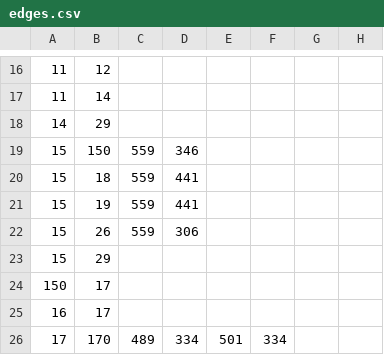
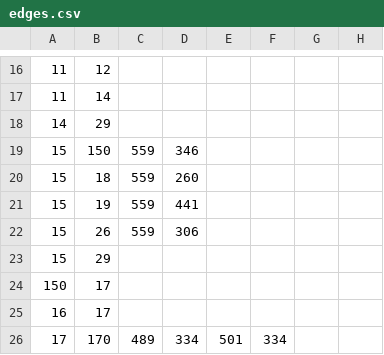
Before and after one commit to VyrTtZ/Gallery-Route-Finder, a CSV file: src/main/resources/csv/edges.csv, drawn as a sheet; only a part is shown, gaps mark what is left out.

Commit message:
Update edge weight in edges.csv

```diff
--- a/src/main/resources/csv/edges.csv
+++ b/src/main/resources/csv/edges.csv
@@ -19,3 +19,3 @@
 15,150,559,346,,,,
-15,18,559,441,,,,,
+15,18,559,260,,,,,
 15,19,559,441
```
